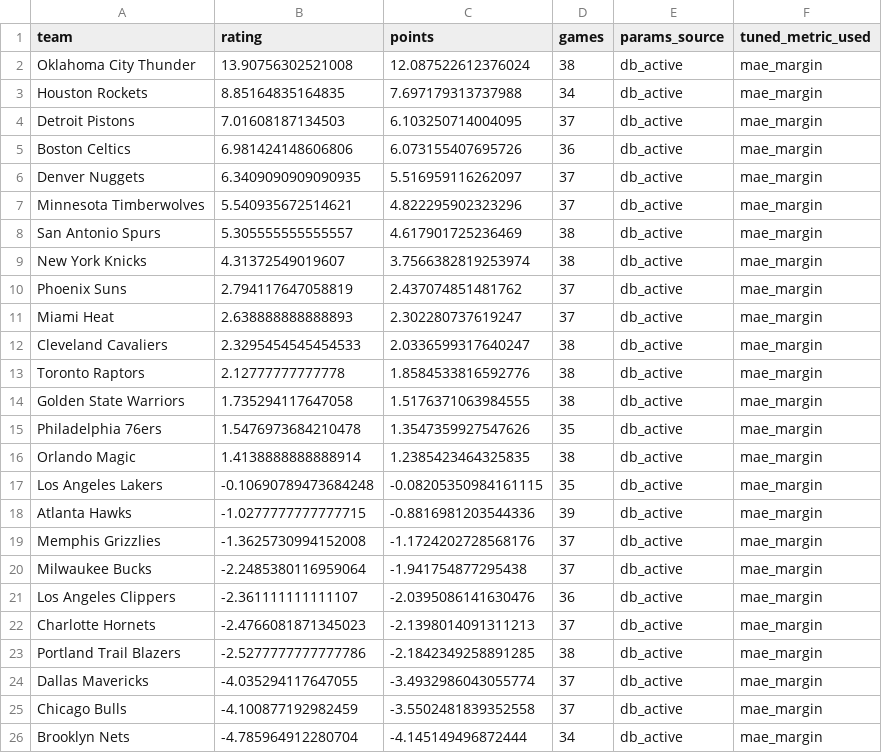
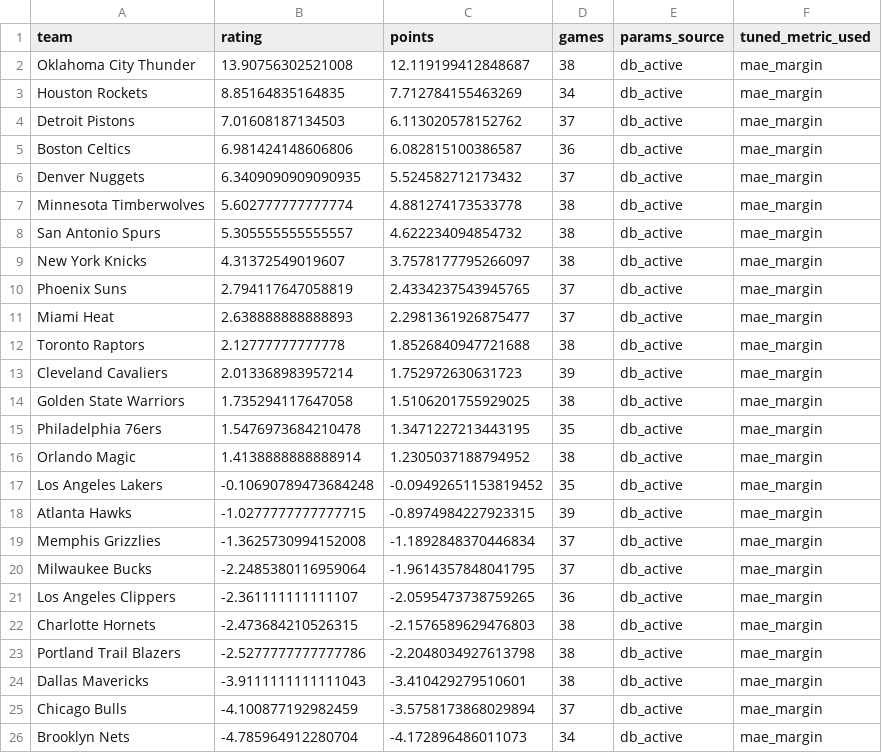
Before and after one commit to prairiepilotfpv/sports-power-ratings, a CSV file: data/processed/nba/2025-26/gssd_rankings.csv, drawn as a sheet; only a part is shown; the diff covers the shown part only.

```diff
--- a/data/processed/nba/2025-26/gssd_rankings.csv
+++ b/data/processed/nba/2025-26/gssd_rankings.csv
@@ -1,26 +1,26 @@
 team,rating,points,games,params_source,tuned_metric_used
-Oklahoma City Thunder,13.90756302521008,12.087522612376024,38,db_active,mae_margin
-Houston Rockets,8.85164835164835,7.697179313737988,34,db_active,mae_margin
-Detroit Pistons,7.01608187134503,6.103250714004095,37,db_active,mae_margin
-Boston Celtics,6.981424148606806,6.073155407695726,36,db_active,mae_margin
-Denver Nuggets,6.3409090909090935,5.516959116262097,37,db_active,mae_margin
-Minnesota Timberwolves,5.540935672514621,4.822295902323296,37,db_active,mae_margin
-San Antonio Spurs,5.305555555555557,4.617901725236469,38,db_active,mae_margin
-New York Knicks,4.31372549019607,3.7566382819253974,38,db_active,mae_margin
-Phoenix Suns,2.794117647058819,2.437074851481762,37,db_active,mae_margin
-Miami Heat,2.638888888888893,2.302280737619247,37,db_active,mae_margin
-Cleveland Cavaliers,2.3295454545454533,2.0336599317640247,38,db_active,mae_margin
-Toronto Raptors,2.12777777777778,1.8584533816592776,38,db_active,mae_margin
-Golden State Warriors,1.735294117647058,1.5176371063984555,38,db_active,mae_margin
-Philadelphia 76ers,1.5476973684210478,1.3547359927547626,35,db_active,mae_margin
-Orlando Magic,1.4138888888888914,1.2385423464325835,38,db_active,mae_margin
-Los Angeles Lakers,-0.10690789473684248,-0.08205350984161115,35,db_active,mae_margin
-Atlanta Hawks,-1.0277777777777715,-0.8816981203544336,39,db_active,mae_margin
-Memphis Grizzlies,-1.3625730994152008,-1.1724202728568176,37,db_active,mae_margin
-Milwaukee Bucks,-2.2485380116959064,-1.941754877295438,37,db_active,mae_margin
-Los Angeles Clippers,-2.361111111111107,-2.0395086141630476,36,db_active,mae_margin
-Charlotte Hornets,-2.4766081871345023,-2.1398014091311213,37,db_active,mae_margin
-Portland Trail Blazers,-2.5277777777777786,-2.1842349258891285,38,db_active,mae_margin
-Dallas Mavericks,-4.035294117647055,-3.4932986043055774,37,db_active,mae_margin
-Chicago Bulls,-4.100877192982459,-3.5502481839352558,37,db_active,mae_margin
-Brooklyn Nets,-4.785964912280704,-4.145149496872444,34,db_active,mae_margin
+Oklahoma City Thunder,13.90756302521008,12.119199412848687,38,db_active,mae_margin
+Houston Rockets,8.85164835164835,7.712784155463269,34,db_active,mae_margin
+Detroit Pistons,7.01608187134503,6.113020578152762,37,db_active,mae_margin
+Boston Celtics,6.981424148606806,6.082815100386587,36,db_active,mae_margin
+Denver Nuggets,6.3409090909090935,5.524582712173432,37,db_active,mae_margin
+Minnesota Timberwolves,5.602777777777774,4.881274173533778,38,db_active,mae_margin
+San Antonio Spurs,5.305555555555557,4.622234094854732,38,db_active,mae_margin
+New York Knicks,4.31372549019607,3.7578177795266097,38,db_active,mae_margin
+Phoenix Suns,2.794117647058819,2.4334237543945765,37,db_active,mae_margin
+Miami Heat,2.638888888888893,2.2981361926875477,37,db_active,mae_margin
+Toronto Raptors,2.12777777777778,1.8526840947721688,38,db_active,mae_margin
+Cleveland Cavaliers,2.013368983957214,1.752972630631723,39,db_active,mae_margin
+Golden State Warriors,1.735294117647058,1.5106201755929025,38,db_active,mae_margin
+Philadelphia 76ers,1.5476973684210478,1.3471227213443195,35,db_active,mae_margin
+Orlando Magic,1.4138888888888914,1.2305037188794952,38,db_active,mae_margin
+Los Angeles Lakers,-0.10690789473684248,-0.09492651153819452,35,db_active,mae_margin
+Atlanta Hawks,-1.0277777777777715,-0.8974984227923315,39,db_active,mae_margin
+Memphis Grizzlies,-1.3625730994152008,-1.1892848370446834,37,db_active,mae_margin
+Milwaukee Bucks,-2.2485380116959064,-1.9614357848041795,37,db_active,mae_margin
+Los Angeles Clippers,-2.361111111111107,-2.0595473738759265,36,db_active,mae_margin
+Charlotte Hornets,-2.473684210526315,-2.1576589629476803,38,db_active,mae_margin
+Portland Trail Blazers,-2.5277777777777786,-2.2048034927613798,38,db_active,mae_margin
+Dallas Mavericks,-3.9111111111111043,-3.410429279510601,38,db_active,mae_margin
+Chicago Bulls,-4.100877192982459,-3.5758173868029894,37,db_active,mae_margin
+Brooklyn Nets,-4.785964912280704,-4.172896486011073,34,db_active,mae_margin
```
Also changed, not shown: 1 added row, 1 removed row and 6 edited cells elsewhere in this file, data/processed/nba/2025-26/bt_rankings.csv, data/processed/nba/2025-26/elo_rankings.csv, 24 other files.
